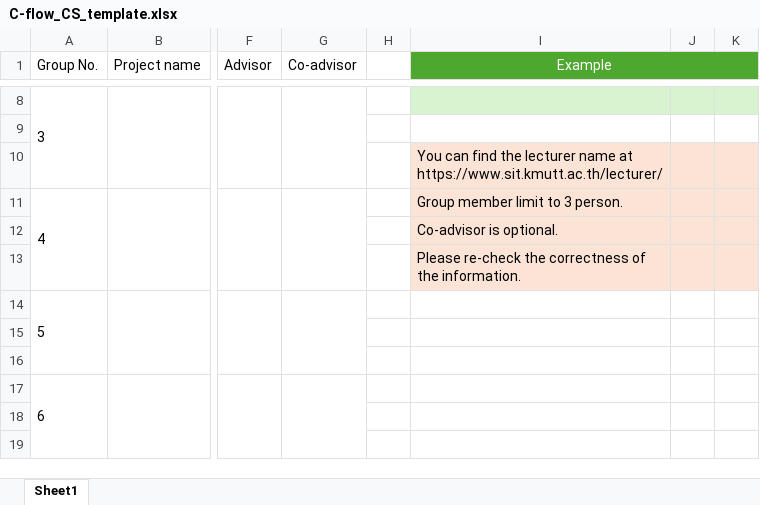
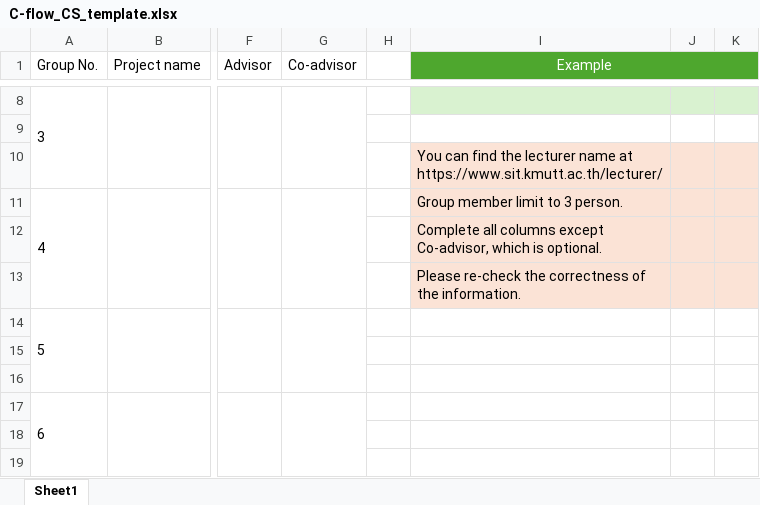
Before and after one commit to itNavin/CFLOW, an Excel workbook: public/templates/C-flow_CS_template.xlsx, sheet Sheet1, drawn as a sheet; only a part is shown, gaps mark what is left out; values as stored, in another font and other column widths than the file's, no borders; the diff names each change by its address in the sheet, - before the commit and + after, or states it on an @@ line.

```diff
--- a/public/templates/C-flow_CS_template.xlsx (sheet Sheet1)
+++ b/public/templates/C-flow_CS_template.xlsx (sheet Sheet1)
-I12 (Example): Co-advisor is optional.
+I12 (Example): Complete all columns except Co-advisor, which is optional.
```
Also changed, not shown: public/templates/C-flow_DSI_template.xlsx.
